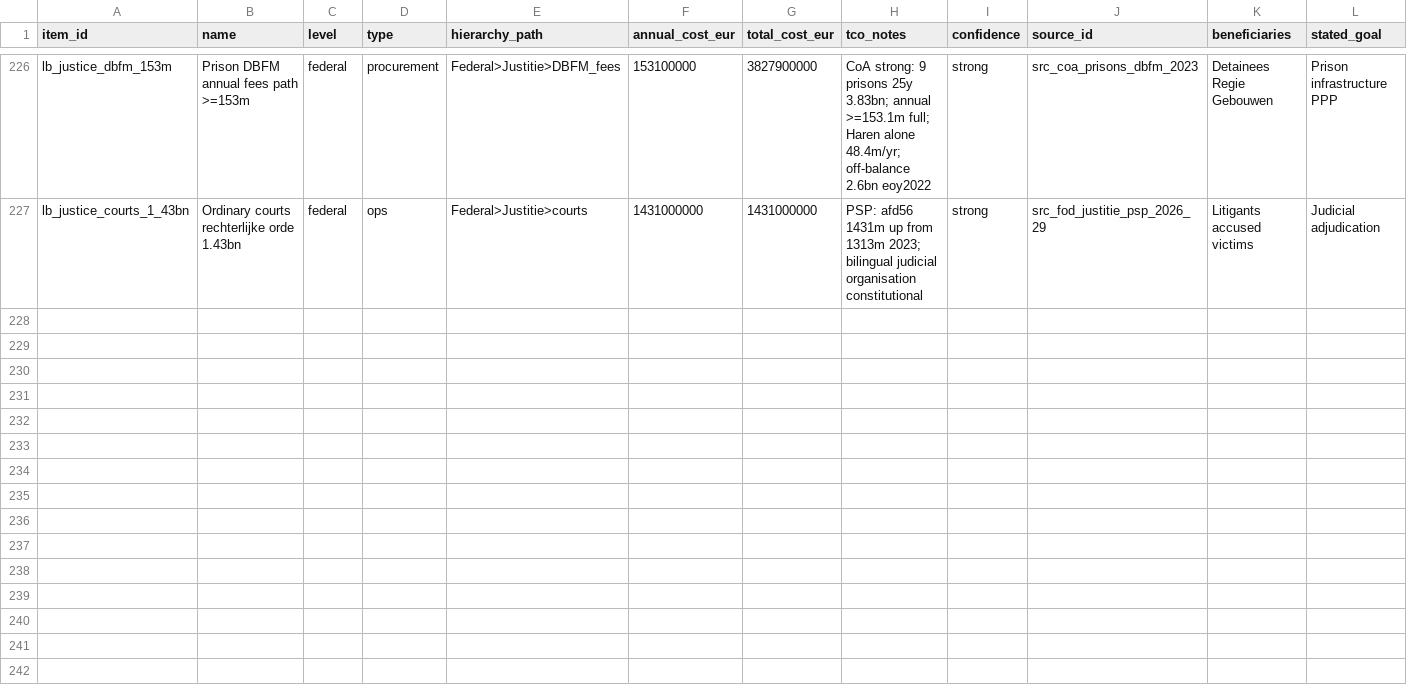
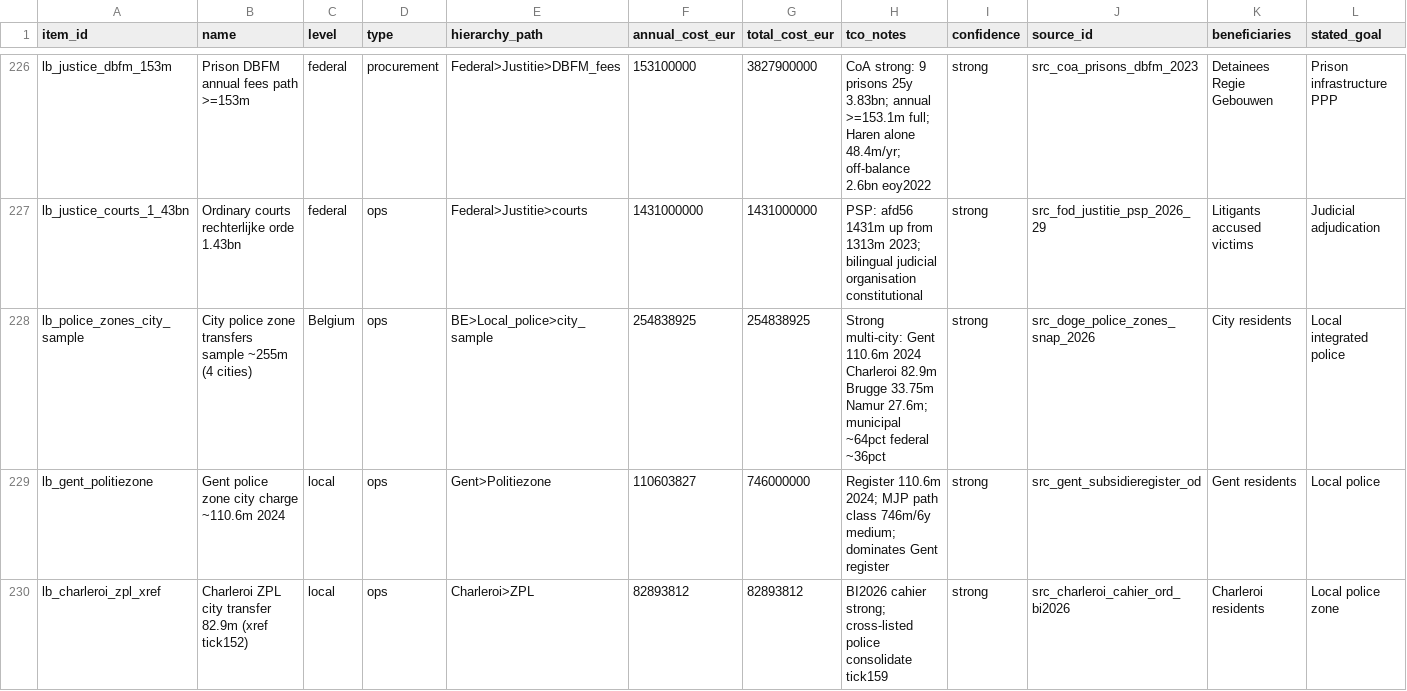
Before and after one commit to kareljanr/AIpolitics, a CSV file: docs/doge/data/leaderboard.csv, drawn as a sheet; only a part is shown, gaps mark what is left out; rows hold the shown columns only; the diff names each change by its address in the sheet, - before the commit and + after, or states it on an @@ line.

Commit message:
doge(loop): tick 159 — rq_151 police zones Gent 110.6m Charleroi 82.9m Brugge 33.8m sample

```diff
--- a/docs/doge/data/leaderboard.csv
+++ b/docs/doge/data/leaderboard.csv
+row 228: lb_police_zones_city_sample | City police zone transfers sample ~255m (4 cities) | Belgium | ops | BE>Local_police>city_sample | 254838925 | 254838925 | Strong multi-city: Gent 110.6m 2024 Charleroi 82.9m Brugge 33.75m Namur 27.6m; municipal ~64pct federal ~36pct | strong | src_doge_police_zones_snap_2026 | City residents | Local integrated police
+row 229: lb_gent_politiezone | Gent police zone city charge ~110.6m 2024 | local | ops | Gent>Politiezone | 110603827 | 746000000 | Register 110.6m 2024; MJP path class 746m/6y medium; dominates Gent register | strong | src_gent_subsidieregister_od | Gent residents | Local police
+row 230: lb_charleroi_zpl_xref | Charleroi ZPL city transfer 82.9m (xref tick152) | local | ops | Charleroi>ZPL | 82893812 | 82893812 | BI2026 cahier strong; cross-listed police consolidate tick159 | strong | src_charleroi_cahier_ord_bi2026 | Charleroi residents | Local police zone
```
Also changed, not shown: docs/doge/data/budgets.csv, docs/doge/data/commitments.csv, 8 other files.
